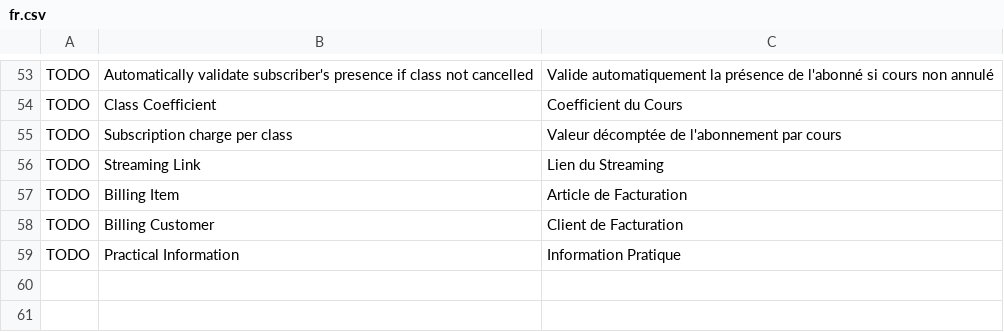
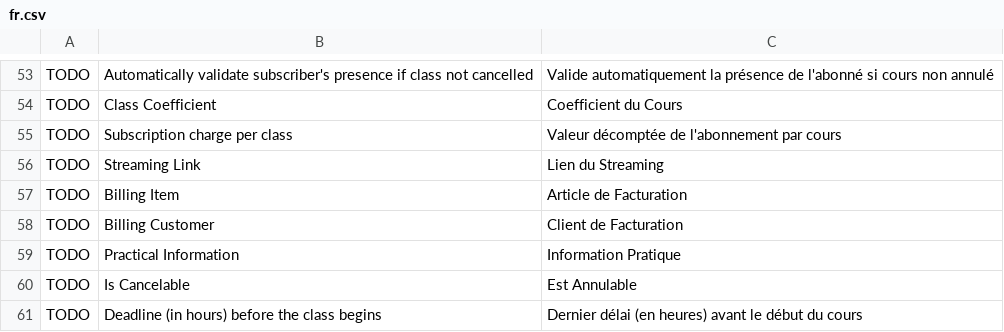
Before and after one commit to britlog/booking, a CSV file: booking/translations/fr.csv, drawn as a sheet; only a part is shown, gaps mark what is left out; the diff names each change by its address in the sheet, - before the commit and + after, or states it on an @@ line.

```diff
--- a/booking/translations/fr.csv
+++ b/booking/translations/fr.csv
+row 60: TODO | Is Cancelable | Est Annulable
+row 61: TODO | Deadline (in hours) before the class begins | Dernier délai (en heures) avant le début du cours
```
Also changed, not shown: 3 other files.
